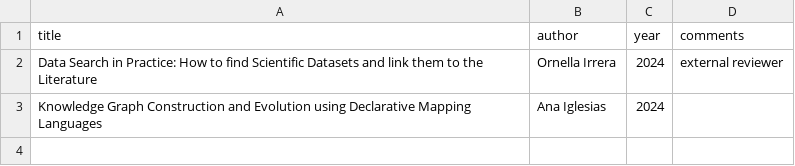
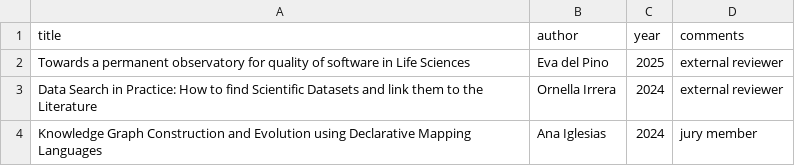
Before and after one commit to dgarijo/me, a CSV file: data/reviewer_thesis.csv, drawn as a sheet.

```diff
--- a/data/reviewer_thesis.csv
+++ b/data/reviewer_thesis.csv
@@ -1,3 +1,4 @@
 title,author,year,comments
+Towards a permanent observatory for quality of software in Life Sciences,Eva del Pino,2025,external reviewer
 Data Search in Practice: How to find Scientific Datasets and link them to the Literature,Ornella Irrera,2024,external reviewer
-Knowledge Graph Construction and Evolution using Declarative Mapping Languages,Ana Iglesias,2024,
+Knowledge Graph Construction and Evolution using Declarative Mapping Languages,Ana Iglesias,2024,jury member
```
Also changed, not shown: data/reviewer_conferences.csv, data/reviewer_workshops.csv, 1 other file.
